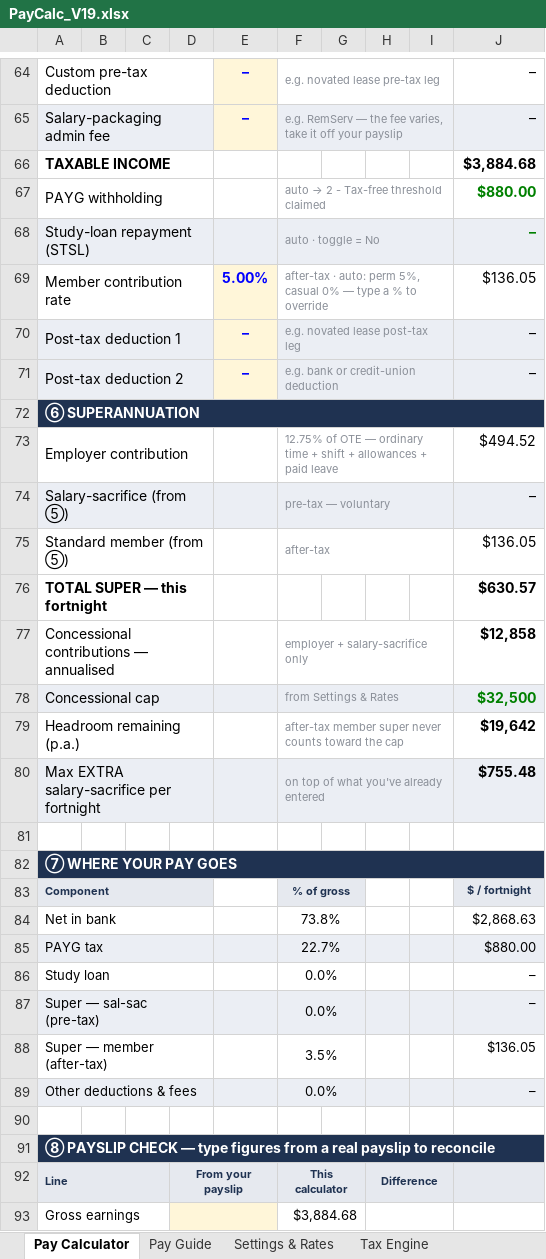
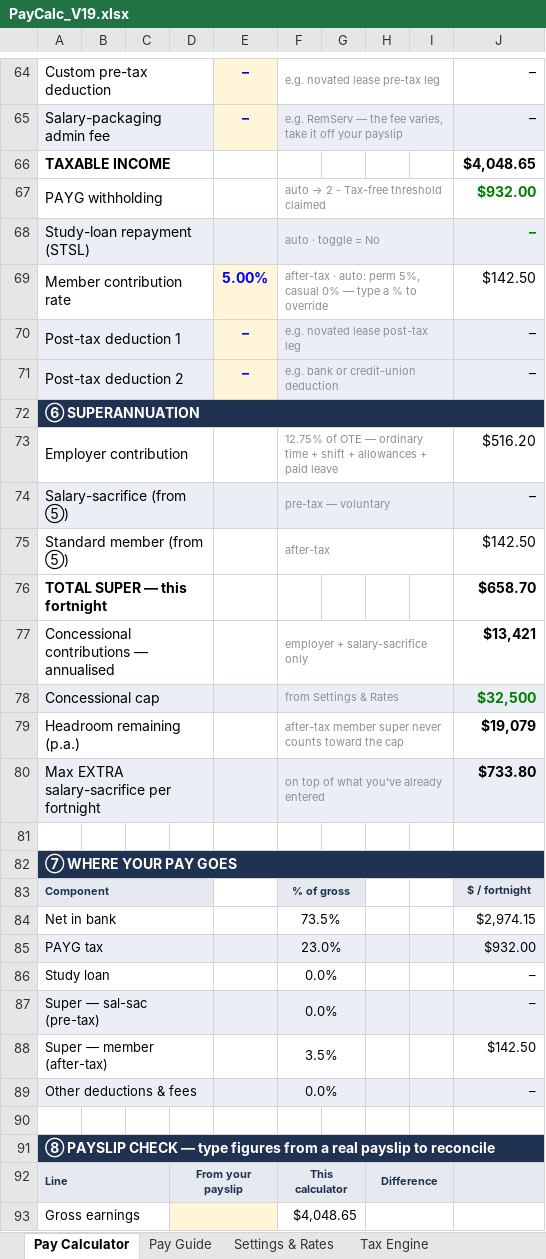
Before and after one commit to paycalc/paycalc.github.io, an Excel workbook: PayCalc_V19.xlsx, sheet Pay Calculator, drawn as a sheet; only a part is shown, gaps mark what is left out; values as stored, in another font and other column widths than the file's, no borders; conditional formats not drawn; the diff covers the shown part only; the diff names each change by its address in the sheet, - before the commit and + after, or states it on an @@ line.

```diff
--- a/PayCalc_V19.xlsx (sheet Pay Calculator)
+++ b/PayCalc_V19.xlsx (sheet Pay Calculator)
-J66: $3,884.68
+J66: $4,048.65
-J67: $880.00
+J67: $932.00
-J69: $136.05
+J69: $142.50
-J73: $494.52
+J73: $516.20
-J75: $136.05
+J75: $142.50
-J76: $630.57
+J76: $658.70
-J77: $12,858
+J77: $13,421
-J79: $19,642
+J79: $19,079
-J80: $755.48
+J80: $733.80
-F84: 73.8%
+F84: 73.5%
-J84: $2,868.63
+J84: $2,974.15
-F85: 22.7%
+F85: 23.0%
-J85: $880.00
+J85: $932.00
-J88: $136.05
+J88: $142.50
-F93: $3,884.68
+F93: $4,048.65
```
Also changed, not shown: 1 added row, 1 removed row and 20 edited cells elsewhere in this sheet, sheet Tax Engine, sheet Settings & Rates, sheet Pay Guide.
